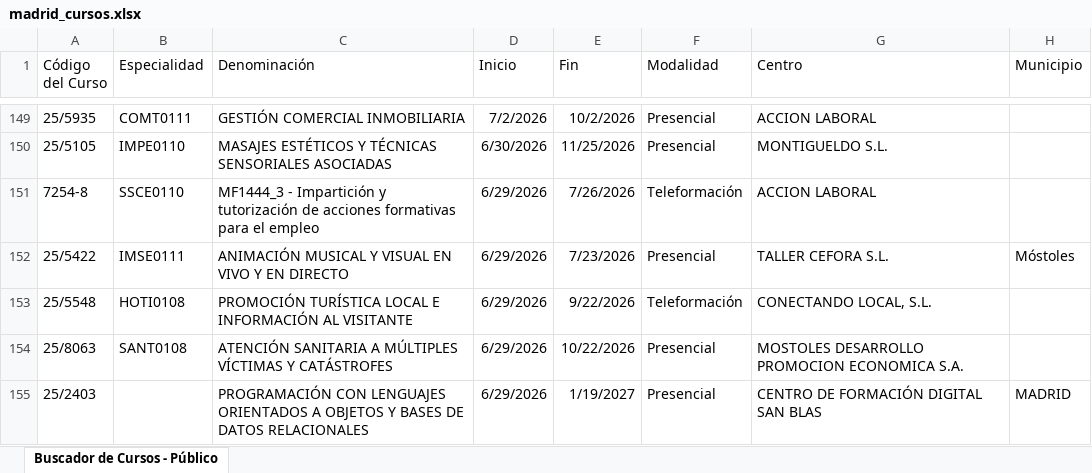
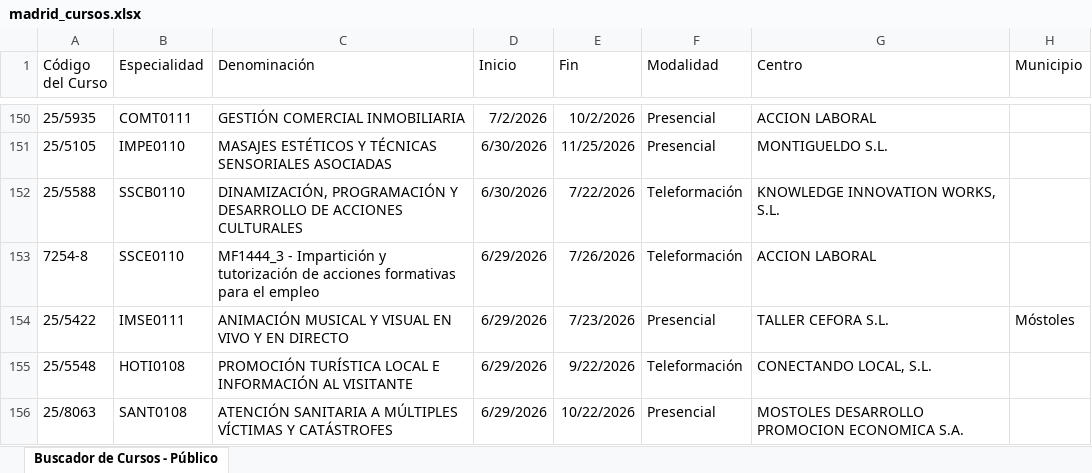
Before and after one commit to adavesik/cursos-de-formacion-SEPE, an Excel workbook: public/madrid_cursos.xlsx, sheet Buscador de Cursos - Público, drawn as a sheet; only a part is shown, gaps mark what is left out; the shorter side is filled out with more unchanged rows; values as stored, in another font and other column widths than the file's, no borders; the diff covers the shown part only; the diff names each change by its address in the sheet, - before the commit and + after, or states it on an @@ line.

```diff
--- a/public/madrid_cursos.xlsx (sheet Buscador de Cursos - Público)
+++ b/public/madrid_cursos.xlsx (sheet Buscador de Cursos - Público)
+row 152: 25/5588 | SSCB0110 | DINAMIZACIÓN, PROGRAMACIÓN Y DESARROLLO DE ACCIONES CULTURALES | 6/30/2026 | 7/22/2026 | Teleformación | KNOWLEDGE INNOVATION WORKS, S.L.
```
Also changed, not shown: 9 added rows and 1 removed row elsewhere in this sheet.
